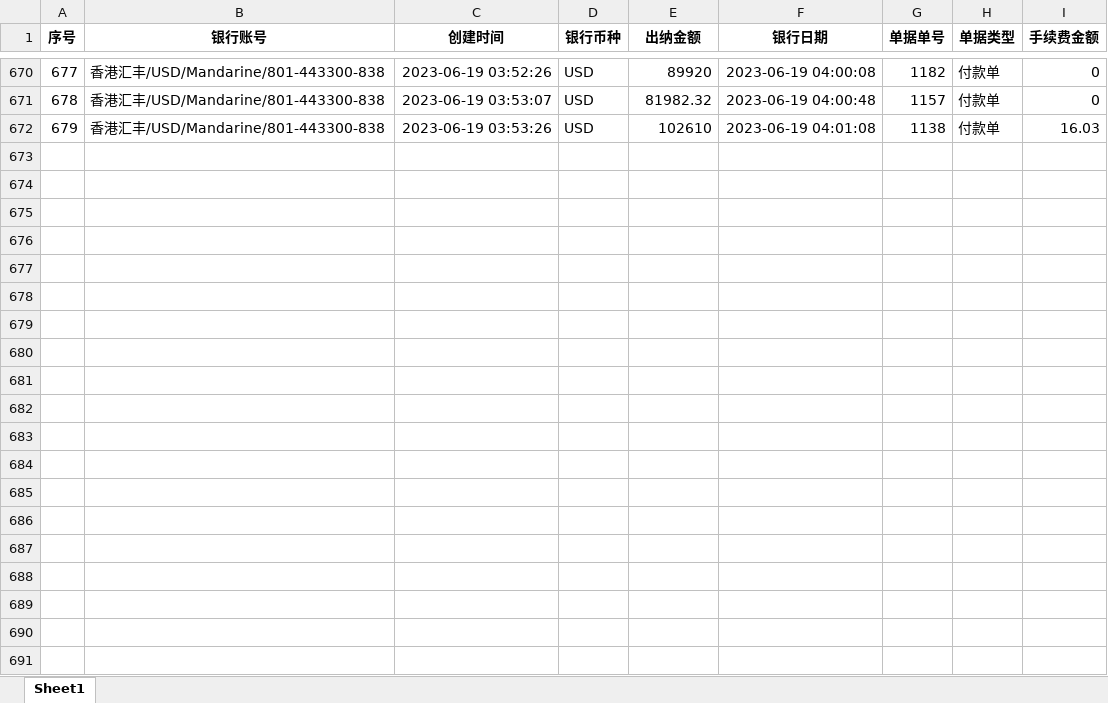
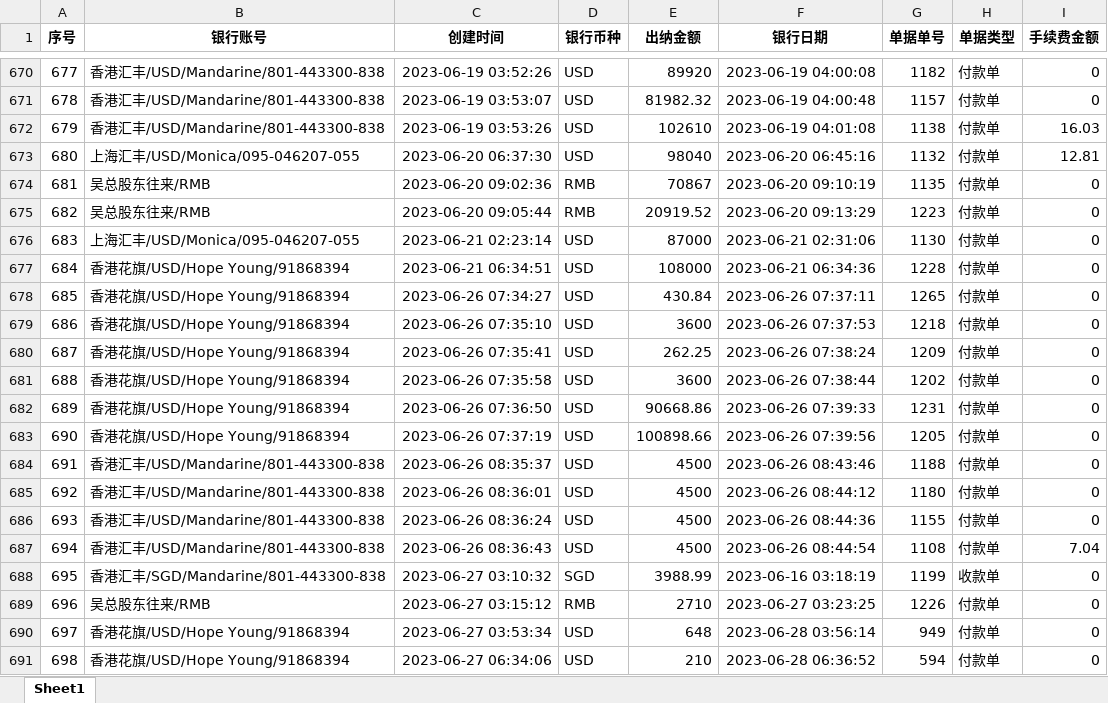
Before and after one commit to fisker583/workTools, an Excel workbook: hans/df_cashier.xlsx, sheet Sheet1, drawn as a sheet; only a part is shown, gaps mark what is left out; values as stored, in another font and other column widths than the file's, no borders; the diff covers the shown part only; the diff names each change by its address in the sheet, - before the commit and + after, or states it on an @@ line.

```diff
--- a/hans/df_cashier.xlsx (sheet Sheet1)
+++ b/hans/df_cashier.xlsx (sheet Sheet1)
+row 673: 680 | 上海汇丰/USD/Monica/095-046207-055 | 2023-06-20 06:37:30 | USD | 98040 | 2023-06-20 06:45:16 | 1132 | 付款单 | 12.81
+row 674: 681 | 吴总股东往来/RMB | 2023-06-20 09:02:36 | RMB | 70867 | 2023-06-20 09:10:19 | 1135 | 付款单 | 0
+row 675: 682 | 吴总股东往来/RMB | 2023-06-20 09:05:44 | RMB | 20919.52 | 2023-06-20 09:13:29 | 1223 | 付款单 | 0
+row 676: 683 | 上海汇丰/USD/Monica/095-046207-055 | 2023-06-21 02:23:14 | USD | 87000 | 2023-06-21 02:31:06 | 1130 | 付款单 | 0
+row 677: 684 | 香港花旗/USD/Hope Young/91868394 | 2023-06-21 06:34:51 | USD | 108000 | 2023-06-21 06:34:36 | 1228 | 付款单 | 0
+row 678: 685 | 香港花旗/USD/Hope Young/91868394 | 2023-06-26 07:34:27 | USD | 430.84 | 2023-06-26 07:37:11 | 1265 | 付款单 | 0
+row 679: 686 | 香港花旗/USD/Hope Young/91868394 | 2023-06-26 07:35:10 | USD | 3600 | 2023-06-26 07:37:53 | 1218 | 付款单 | 0
+row 680: 687 | 香港花旗/USD/Hope Young/91868394 | 2023-06-26 07:35:41 | USD | 262.25 | 2023-06-26 07:38:24 | 1209 | 付款单 | 0
+row 681: 688 | 香港花旗/USD/Hope Young/91868394 | 2023-06-26 07:35:58 | USD | 3600 | 2023-06-26 07:38:44 | 1202 | 付款单 | 0
+row 682: 689 | 香港花旗/USD/Hope Young/91868394 | 2023-06-26 07:36:50 | USD | 90668.86 | 2023-06-26 07:39:33 | 1231 | 付款单 | 0
+row 683: 690 | 香港花旗/USD/Hope Young/91868394 | 2023-06-26 07:37:19 | USD | 100898.66 | 2023-06-26 07:39:56 | 1205 | 付款单 | 0
+row 684: 691 | 香港汇丰/USD/Mandarine/801-443300-838 | 2023-06-26 08:35:37 | USD | 4500 | 2023-06-26 08:43:46 | 1188 | 付款单 | 0
+row 685: 692 | 香港汇丰/USD/Mandarine/801-443300-838 | 2023-06-26 08:36:01 | USD | 4500 | 2023-06-26 08:44:12 | 1180 | 付款单 | 0
+row 686: 693 | 香港汇丰/USD/Mandarine/801-443300-838 | 2023-06-26 08:36:24 | USD | 4500 | 2023-06-26 08:44:36 | 1155 | 付款单 | 0
+row 687: 694 | 香港汇丰/USD/Mandarine/801-443300-838 | 2023-06-26 08:36:43 | USD | 4500 | 2023-06-26 08:44:54 | 1108 | 付款单 | 7.04
+row 688: 695 | 香港汇丰/SGD/Mandarine/801-443300-838 | 2023-06-27 03:10:32 | SGD | 3988.99 | 2023-06-16 03:18:19 | 1199 | 收款单 | 0
+row 689: 696 | 吴总股东往来/RMB | 2023-06-27 03:15:12 | RMB | 2710 | 2023-06-27 03:23:25 | 1226 | 付款单 | 0
+row 690: 697 | 香港花旗/USD/Hope Young/91868394 | 2023-06-27 03:53:34 | USD | 648 | 2023-06-28 03:56:14 | 949 | 付款单 | 0
+row 691: 698 | 香港花旗/USD/Hope Young/91868394 | 2023-06-27 06:34:06 | USD | 210 | 2023-06-28 06:36:52 | 594 | 付款单 | 0
```
Also changed, not shown: 53 added rows and 9 edited cells elsewhere in this sheet, hans/OcrmCashierRecEntity.xlsx, hans/OcrmReceiptEntity.xlsx, 13 other files.
